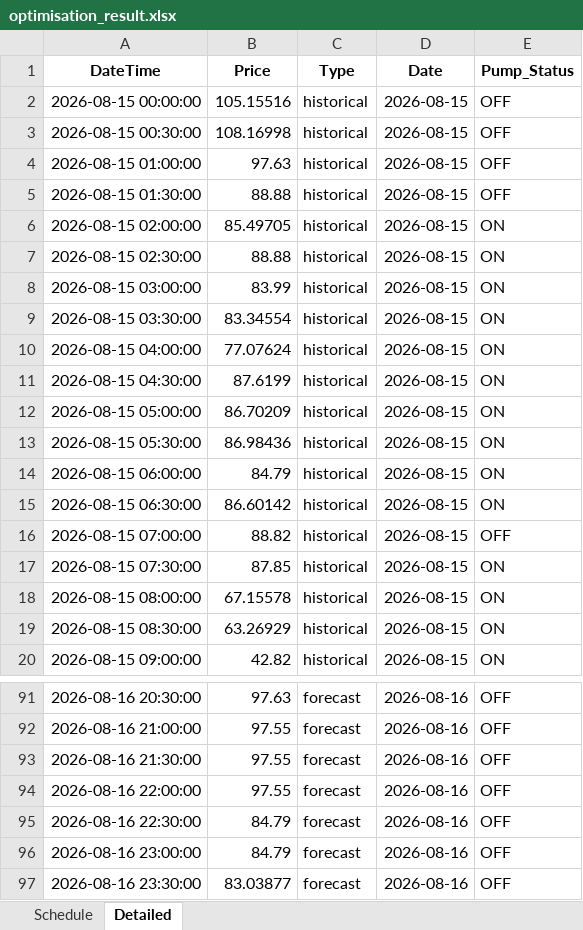
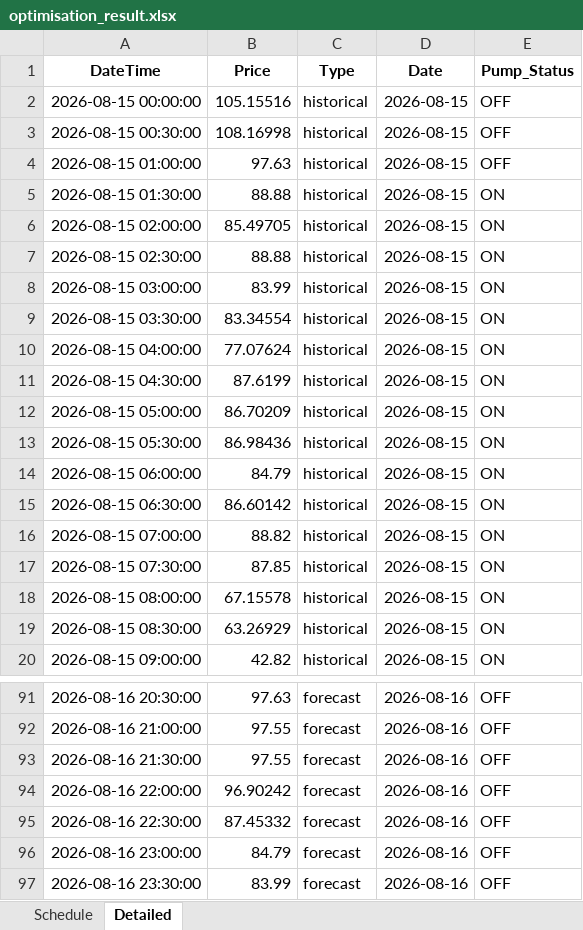
Before and after one commit to bwyLLAP/pump-optimisation-for-SHW, an Excel workbook: data/latest/optimisation_result.xlsx, sheet Detailed, drawn as a sheet; only a part is shown, gaps mark what is left out; values as stored, in another font and other column widths than the file's, no borders; the diff covers the shown part only; the diff names each change by its address in the sheet, - before the commit and + after, or states it on an @@ line.

```diff
--- a/data/latest/optimisation_result.xlsx (sheet Detailed)
+++ b/data/latest/optimisation_result.xlsx (sheet Detailed)
-E5 (Pump_Status): OFF
+E5 (Pump_Status): ON
-E16 (Pump_Status): OFF
+E16 (Pump_Status): ON
-B94 (Price): 97.55
+B94 (Price): 96.90242
-B95 (Price): 84.79
+B95 (Price): 87.45332
-B97 (Price): 83.03877
+B97 (Price): 83.99
```
Also changed, not shown: 69 edited cells elsewhere in this sheet, sheet Schedule, 3 other files.
